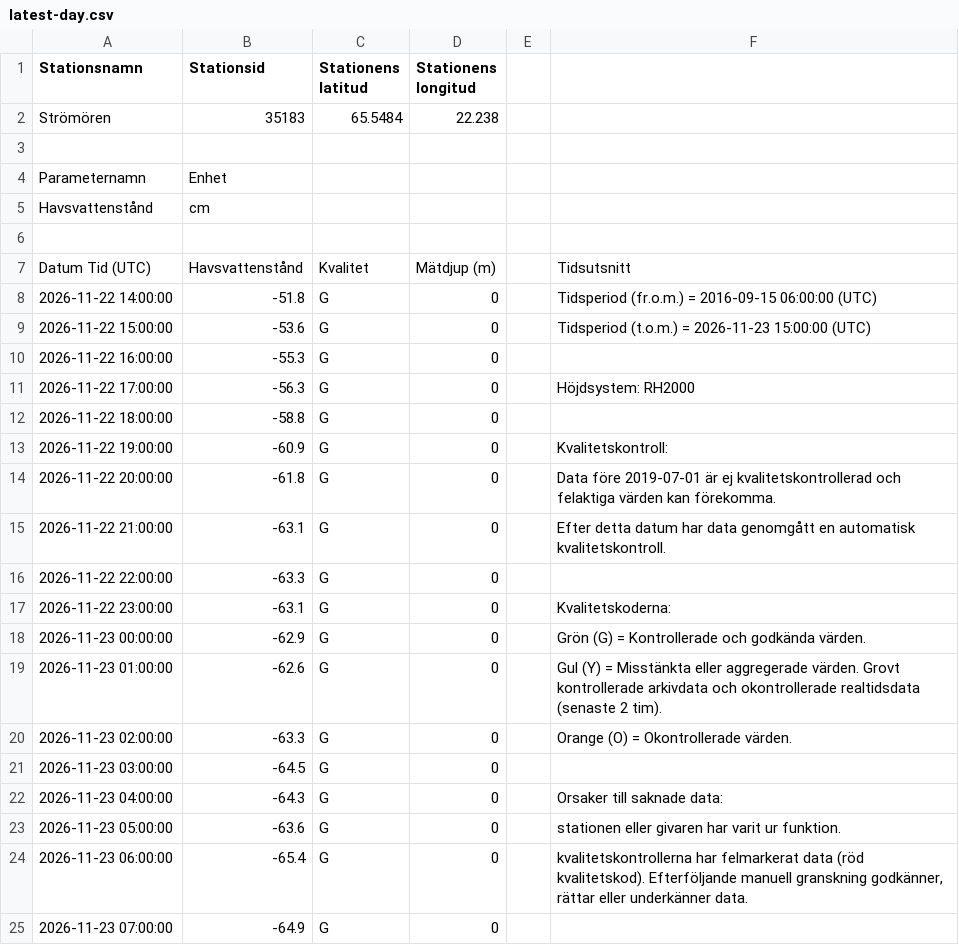
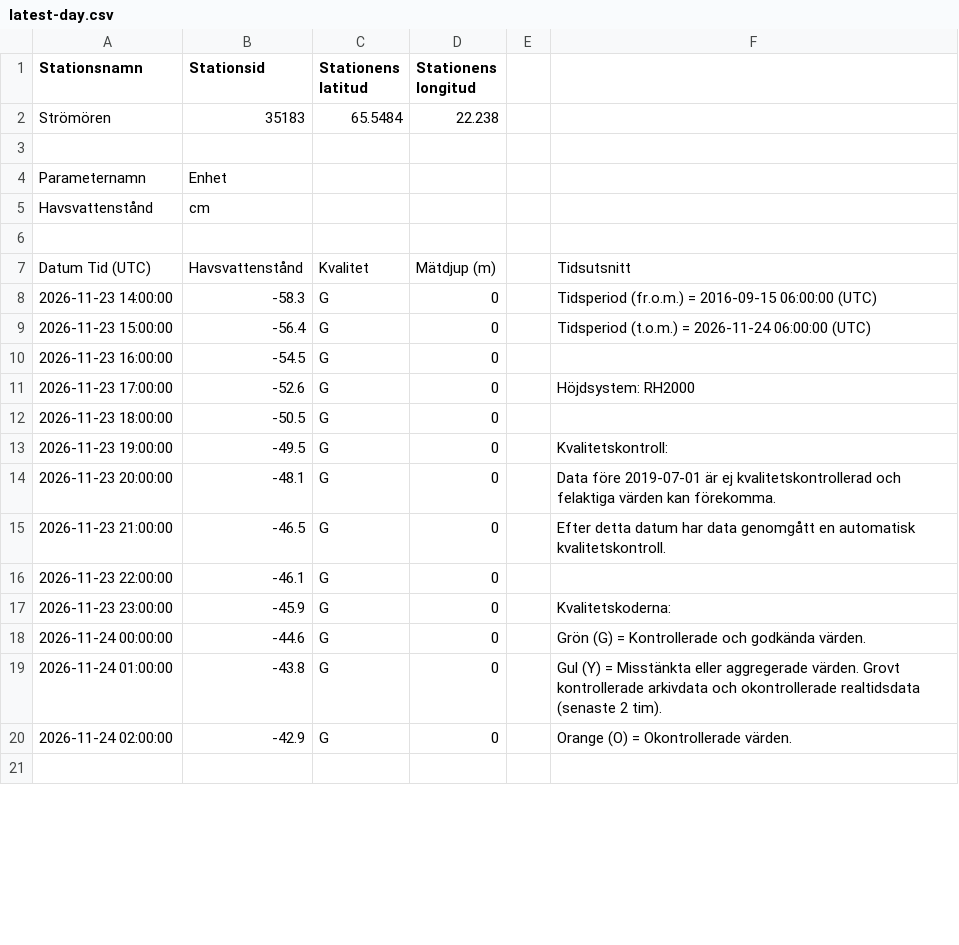
Before and after one commit to Lulea-statistik/SMHI_Lulea-Kallax_weather-climate, a CSV file: data/sealevel/stromoren/latest-day.csv, drawn as a sheet; only a part is shown; the diff covers the shown part only.

```diff
--- a/data/sealevel/stromoren/latest-day.csv
+++ b/data/sealevel/stromoren/latest-day.csv
@@ -7,19 +7,15 @@ Havsvattenstånd;cm
 Datum Tid (UTC);Havsvattenstånd;Kvalitet;Mätdjup (m);;Tidsutsnitt
-2026-11-22 14:00:00;-51.8;G;0;;Tidsperiod (fr.o.m.) = 2016-09-15 06:00:00 (UTC)
-2026-11-22 15:00:00;-53.6;G;0;;Tidsperiod (t.o.m.) = 2026-11-23 15:00:00 (UTC)
-2026-11-22 16:00:00;-55.3;G;0;;
-2026-11-22 17:00:00;-56.3;G;0;;Höjdsystem: RH2000
-2026-11-22 18:00:00;-58.8;G;0;;
-2026-11-22 19:00:00;-60.9;G;0;;Kvalitetskontroll:
-2026-11-22 20:00:00;-61.8;G;0;;Data före 2019-07-01 är ej kvalitetskontrollerad och felaktiga värden kan förekomma.
-2026-11-22 21:00:00;-63.1;G;0;;Efter detta datum har data genomgått en automatisk kvalitetskontroll.
-2026-11-22 22:00:00;-63.3;G;0;;
-2026-11-22 23:00:00;-63.1;G;0;;Kvalitetskoderna:
-2026-11-23 00:00:00;-62.9;G;0;;Grön (G) = Kontrollerade och godkända värden.
-2026-11-23 01:00:00;-62.6;G;0;;Gul (Y) = Misstänkta eller aggregerade värden. Grovt kontrollerade arkivdata och okontrollerade realtidsdata (senaste 2 tim).
-2026-11-23 02:00:00;-63.3;G;0;;Orange (O) = Okontrollerade värden.
-2026-11-23 03:00:00;-64.5;G;0;;
-2026-11-23 04:00:00;-64.3;G;0;;Orsaker till saknade data:
-2026-11-23 05:00:00;-63.6;G;0;;  stationen eller givaren har varit ur funktion.
-2026-11-23 06:00:00;-65.4;G;0;;  kvalitetskontrollerna har felmarkerat data (röd kvalitetskod). Efterföljande manuell granskning godkänner, rättar eller underkänner data.
-2026-11-23 07:00:00;-64.9;G;0
+2026-11-23 14:00:00;-58.3;G;0;;Tidsperiod (fr.o.m.) = 2016-09-15 06:00:00 (UTC)
+2026-11-23 15:00:00;-56.4;G;0;;Tidsperiod (t.o.m.) = 2026-11-24 06:00:00 (UTC)
+2026-11-23 16:00:00;-54.5;G;0;;
+2026-11-23 17:00:00;-52.6;G;0;;Höjdsystem: RH2000
+2026-11-23 18:00:00;-50.5;G;0;;
+2026-11-23 19:00:00;-49.5;G;0;;Kvalitetskontroll:
+2026-11-23 20:00:00;-48.1;G;0;;Data före 2019-07-01 är ej kvalitetskontrollerad och felaktiga värden kan förekomma.
+2026-11-23 21:00:00;-46.5;G;0;;Efter detta datum har data genomgått en automatisk kvalitetskontroll.
+2026-11-23 22:00:00;-46.1;G;0;;
+2026-11-23 23:00:00;-45.9;G;0;;Kvalitetskoderna:
+2026-11-24 00:00:00;-44.6;G;0;;Grön (G) = Kontrollerade och godkända värden.
+2026-11-24 01:00:00;-43.8;G;0;;Gul (Y) = Misstänkta eller aggregerade värden. Grovt kontrollerade arkivdata och okontrollerade realtidsdata (senaste 2 tim).
+2026-11-24 02:00:00;-42.9;G;0;;Orange (O) = Okontrollerade värden.
+;;;;;
```
Also changed, not shown: 3 added rows and 7 removed rows elsewhere in this file, 2 other files.
